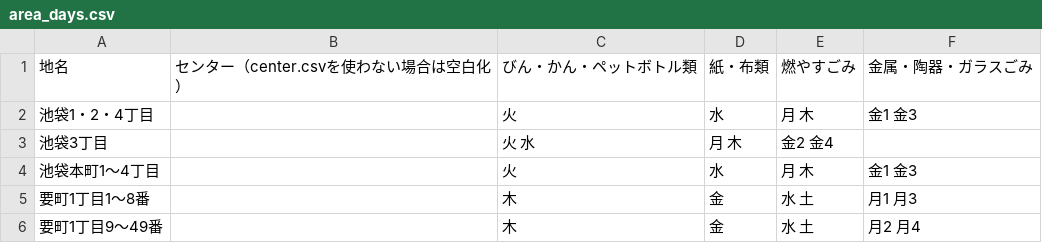
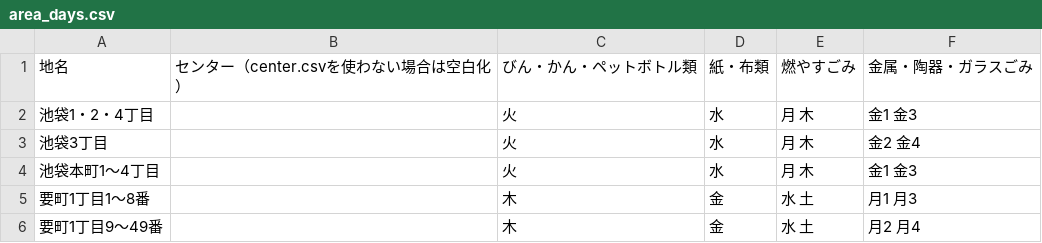
Before and after one commit to koumei0711/5374, a CSV file: data/area_days.csv, drawn as a sheet.

Commit message:
Update area_days.csv

```diff
--- a/data/area_days.csv
+++ b/data/area_days.csv
@@ -2,3 +2,3 @@
 池袋1・2・4丁目,,火,水,月 木,金1 金3
-池袋3丁目,,火 水,月 木,金2 金4
+池袋3丁目,,火,水,月 木,金2 金4
 池袋本町1～4丁目,,火,水,月 木,金1 金3
```
